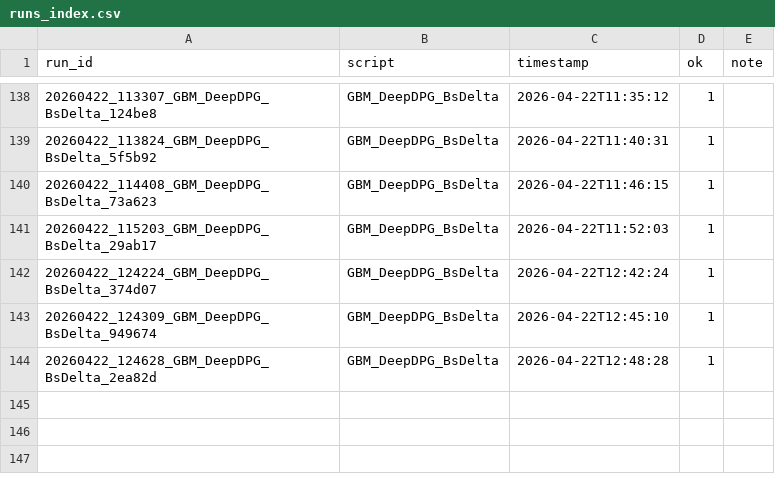
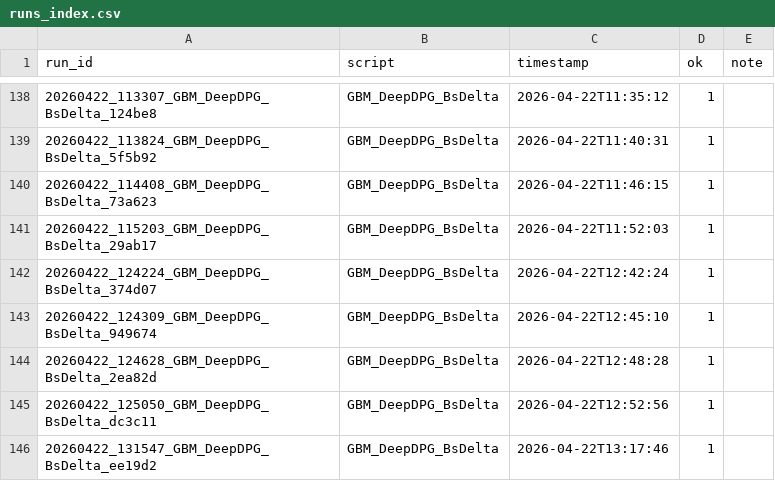
Before and after one commit to thibault-charbonnier/deep-hedging, a CSV file: outputs/runs_index.csv, drawn as a sheet; only a part is shown, gaps mark what is left out.

```diff
--- a/outputs/runs_index.csv
+++ b/outputs/runs_index.csv
@@ -144 +144,3 @@ run_id,script,timestamp,ok,note
 20260422_124628_GBM_DeepDPG_BsDelta_2ea82d,GBM_DeepDPG_BsDelta,2026-04-22T12:48:28,1,
+20260422_125050_GBM_DeepDPG_BsDelta_dc3c11,GBM_DeepDPG_BsDelta,2026-04-22T12:52:56,1,
+20260422_131547_GBM_DeepDPG_BsDelta_ee19d2,GBM_DeepDPG_BsDelta,2026-04-22T13:17:46,1,
```
Also changed, not shown: 2 other files.
